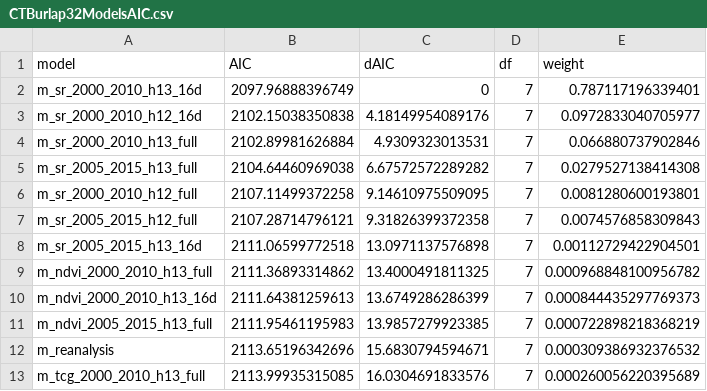
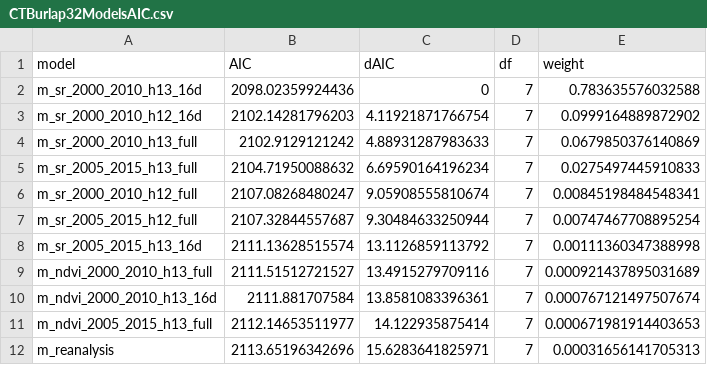
Before and after one commit to BagchiLab-Uconn/Forest-Condition-Assessment, a CSV file: Lymantria/data/CTBurlap32ModelsAIC.csv, drawn as a sheet; only a part is shown; the diff covers the shown part only.

Commit message:
Updated CT defoliation with new data from Val

```diff
--- a/Lymantria/data/CTBurlap32ModelsAIC.csv
+++ b/Lymantria/data/CTBurlap32ModelsAIC.csv
@@ -1,13 +1,12 @@
 "model","AIC","dAIC","df","weight"
-"m_sr_2000_2010_h13_16d",2097.96888396749,0,7,0.787117196339401
-"m_sr_2000_2010_h12_16d",2102.15038350838,4.18149954089176,7,0.0972833040705977
-"m_sr_2000_2010_h13_full",2102.89981626884,4.9309323013531,7,0.066880737902846
-"m_sr_2005_2015_h13_full",2104.64460969038,6.67572572289282,7,0.0279527138414308
-"m_sr_2000_2010_h12_full",2107.11499372258,9.14610975509095,7,0.0081280600193801
-"m_sr_2005_2015_h12_full",2107.28714796121,9.31826399372358,7,0.0074576858309843
-"m_sr_2005_2015_h13_16d",2111.06599772518,13.0971137576898,7,0.00112729422904501
-"m_ndvi_2000_2010_h13_full",2111.36893314862,13.4000491811325,7,0.000968848100956782
-"m_ndvi_2000_2010_h13_16d",2111.64381259613,13.6749286286399,7,0.000844435297769373
-"m_ndvi_2005_2015_h13_full",2111.95461195983,13.9857279923385,7,0.000722898218368219
-"m_reanalysis",2113.65196342696,15.6830794594671,7,0.000309386932376532
-"m_tcg_2000_2010_h13_full",2113.99935315085,16.0304691833576,7,0.000260056220395689
+"m_sr_2000_2010_h13_16d",2098.02359924436,0,7,0.783635576032588
+"m_sr_2000_2010_h12_16d",2102.14281796203,4.11921871766754,7,0.0999164889872902
+"m_sr_2000_2010_h13_full",2102.9129121242,4.88931287983633,7,0.0679850376140869
+"m_sr_2005_2015_h13_full",2104.71950088632,6.69590164196234,7,0.0275497445910833
+"m_sr_2000_2010_h12_full",2107.08268480247,9.05908555810674,7,0.00845198484548341
+"m_sr_2005_2015_h12_full",2107.32844557687,9.30484633250944,7,0.00747467708895254
+"m_sr_2005_2015_h13_16d",2111.13628515574,13.1126859113792,7,0.00111360347388998
+"m_ndvi_2000_2010_h13_full",2111.51512721527,13.4915279709116,7,0.000921437895031689
+"m_ndvi_2000_2010_h13_16d",2111.881707584,13.8581083396361,7,0.000767121497507674
+"m_ndvi_2005_2015_h13_full",2112.14653511977,14.122935875414,7,0.000671981914403653
+"m_reanalysis",2113.65196342696,15.6283641825971,7,0.00031656141705313
```
Also changed, not shown: 2 added rows, 1 removed row and 60 edited cells elsewhere in this file, Lymantria/data/CTEggMasses32ModelsAIC.csv, 35 other files.
